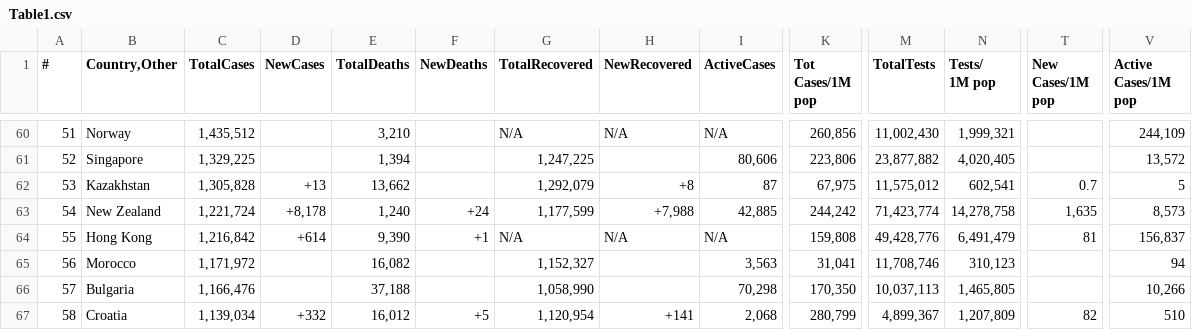
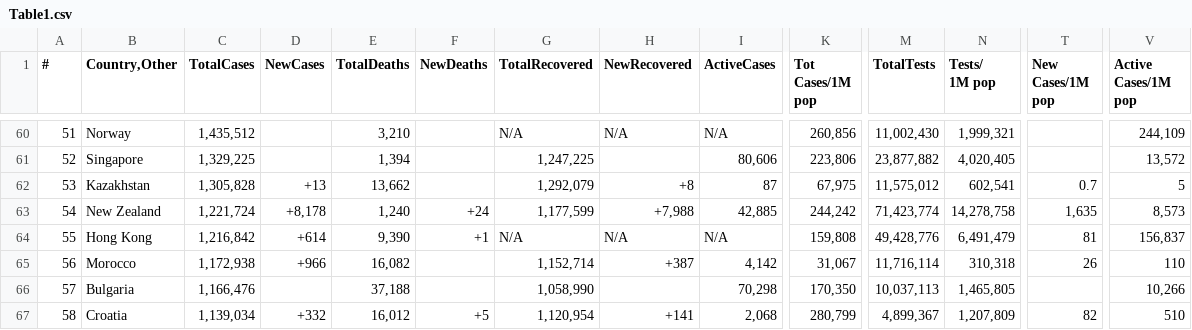
Before and after one commit to Covid-Data-API/Worldometer-Covid-Data-API, a CSV file: Table1.csv, drawn as a sheet; only a part is shown, gaps mark what is left out; the diff covers the shown part only; the diff names each change by its address in the sheet, - before the commit and + after, or states it on an @@ line.

```diff
--- a/Table1.csv
+++ b/Table1.csv
-C65 (TotalCases): 1,171,972
+C65 (TotalCases): 1,172,938
-D65 (NewCases): (empty)
+D65 (NewCases): +966
-G65 (TotalRecovered): 1,152,327
+G65 (TotalRecovered): 1,152,714
-H65 (NewRecovered): (empty)
+H65 (NewRecovered): +387
-I65 (ActiveCases): 3,563
+I65 (ActiveCases): 4,142
-K65 (Tot Cases/1M pop): 31,041
+K65 (Tot Cases/1M pop): 31,067
-M65 (TotalTests): 11,708,746
+M65 (TotalTests): 11,716,114
-N65 (Tests/ 1M pop): 310,123
+N65 (Tests/ 1M pop): 310,318
-T65 (New Cases/1M pop): (empty)
+T65 (New Cases/1M pop): 26
-V65 (Active Cases/1M pop): 94
+V65 (Active Cases/1M pop): 110
```
Also changed, not shown: 5 added rows, 5 removed rows and 34 edited cells elsewhere in this file.
